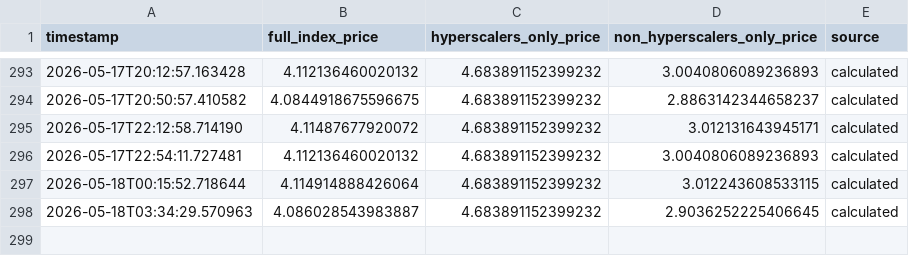
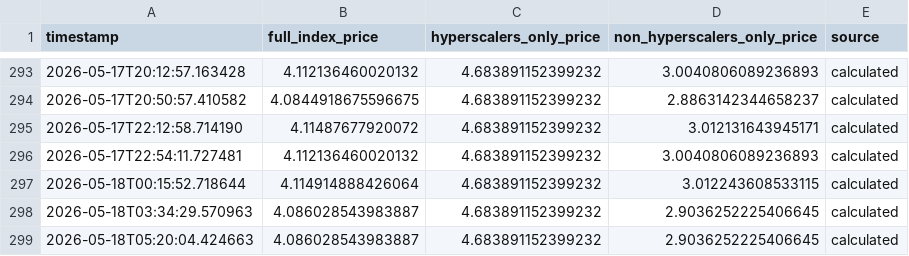
Before and after one commit to 0x0shephard/bot, a CSV file: gpu_index_history.csv, drawn as a sheet; only a part is shown, gaps mark what is left out.

```diff
--- a/gpu_index_history.csv
+++ b/gpu_index_history.csv
@@ -298 +298,2 @@ timestamp,full_index_price,hyperscalers_only_price,non_hyperscalers_only_price,s
 2026-05-18T03:34:29.570963,4.086028543983887,4.683891152399232,2.9036252225406645,calculated
+2026-05-18T05:20:04.424663,4.086028543983887,4.683891152399232,2.9036252225406645,calculated
```
Also changed, not shown: gpu_prices_normalized.csv, h100_gpu_index.csv, 12 other files.
